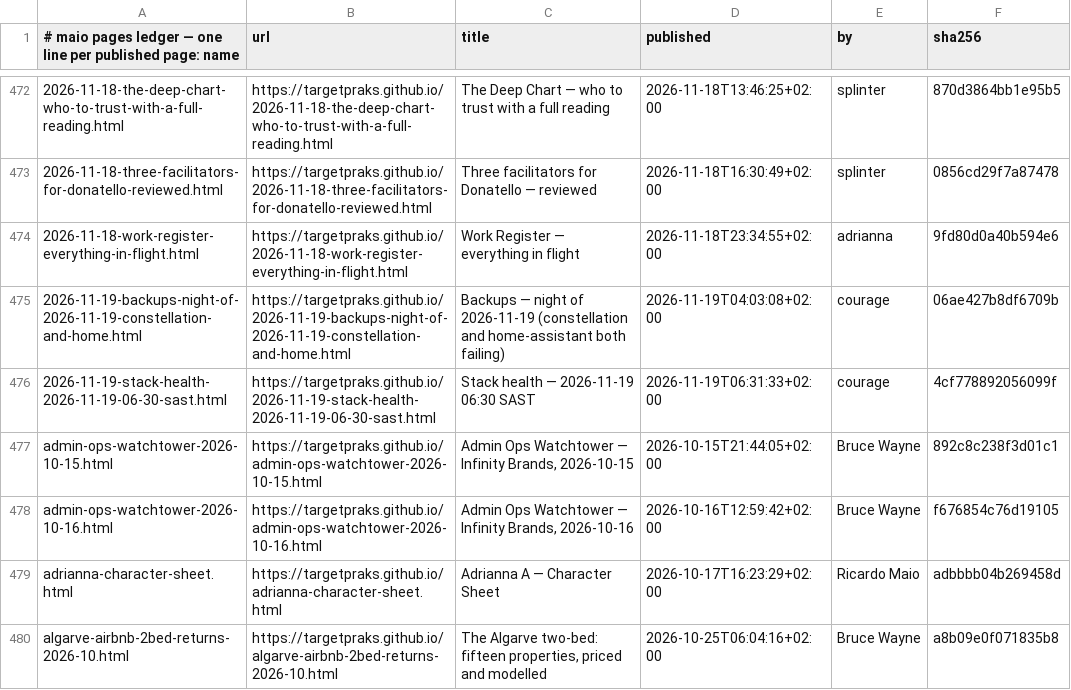
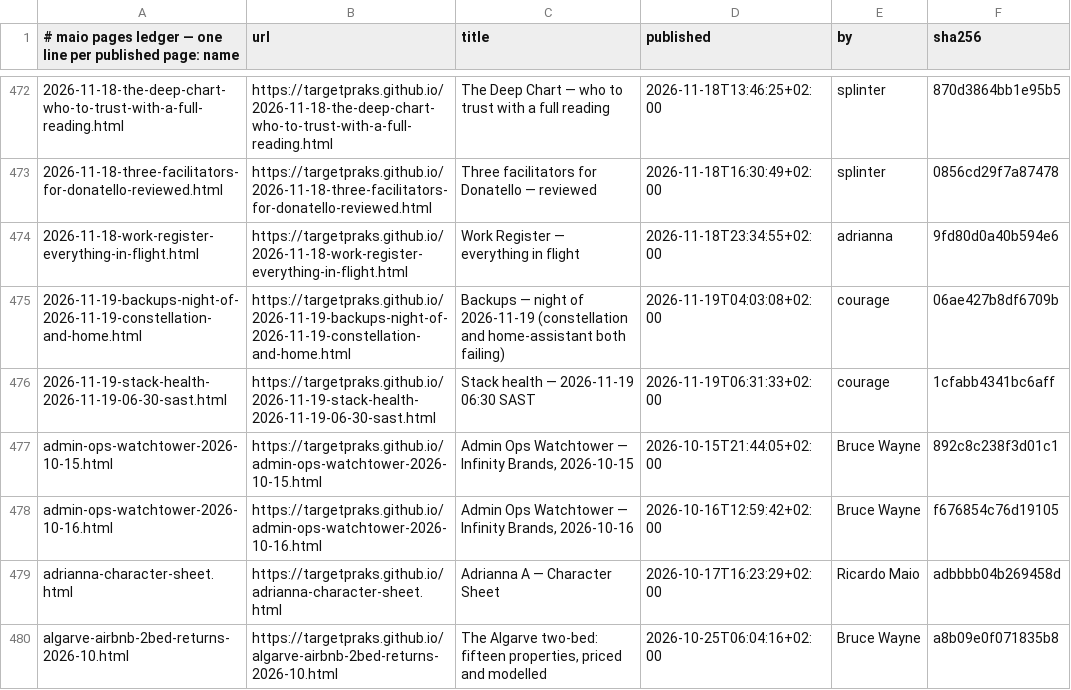
Before and after one commit to targetpraks/targetpraks.github.io, a TSV file: .publish-ledger.tsv, drawn as a sheet; only a part is shown, gaps mark what is left out.

```diff
--- a/.publish-ledger.tsv
+++ b/.publish-ledger.tsv
@@ -475,3 +475,3 @@
 2026-11-19-backups-night-of-2026-11-19-constellation-and-home.html	https://targetpraks.github.io/2026-11-19-backups-night-of-2026-11-19-constellation-and-home.html	Backups — night of 2026-11-19 (constellation and home-assistant both failing)	2026-11-19T04:03:08+02:00	courage	06ae427b8df6709b
-2026-11-19-stack-health-2026-11-19-06-30-sast.html	https://targetpraks.github.io/2026-11-19-stack-health-2026-11-19-06-30-sast.html	Stack health — 2026-11-19 06:30 SAST	2026-11-19T06:31:33+02:00	courage	4cf778892056099f
+2026-11-19-stack-health-2026-11-19-06-30-sast.html	https://targetpraks.github.io/2026-11-19-stack-health-2026-11-19-06-30-sast.html	Stack health — 2026-11-19 06:30 SAST	2026-11-19T06:31:33+02:00	courage	1cfabb4341bc6aff
 admin-ops-watchtower-2026-10-15.html	https://targetpraks.github.io/admin-ops-watchtower-2026-10-15.html	Admin Ops Watchtower — Infinity Brands, 2026-10-15	2026-10-15T21:44:05+02:00	Bruce Wayne	892c8c238f3d01c1
```
Also changed, not shown: 1 other file.
